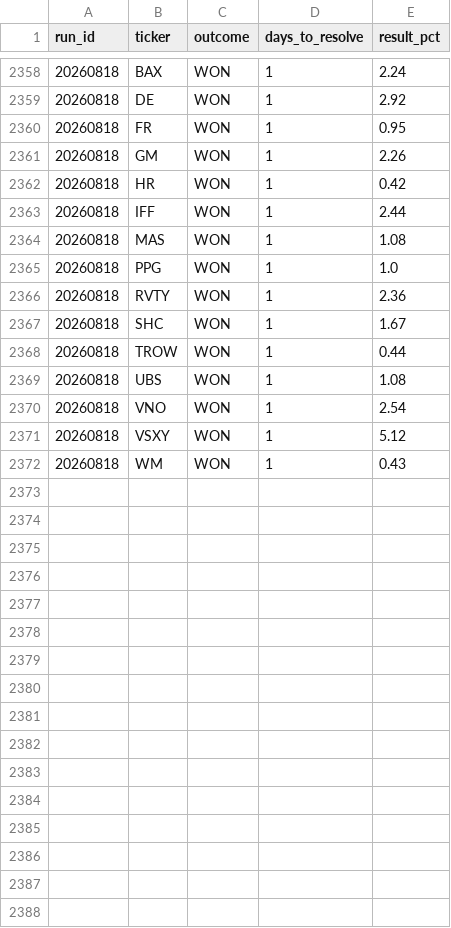
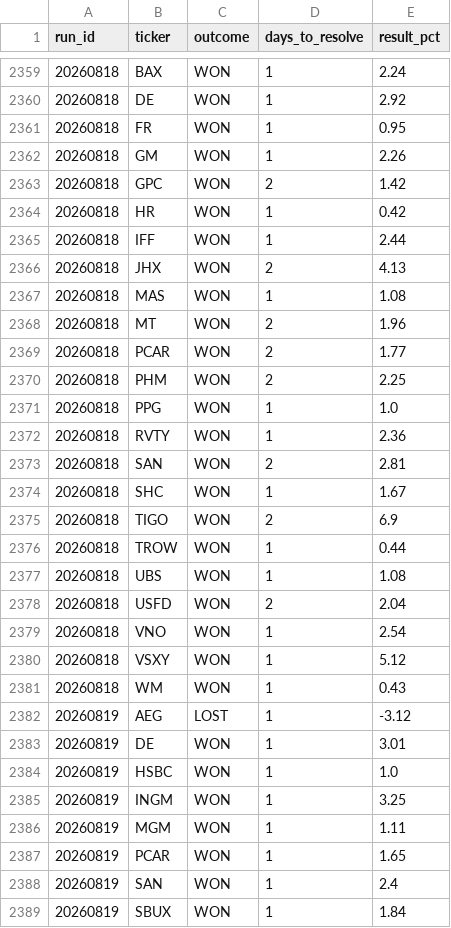
Before and after one commit to mthli/skills, a CSV file: mean-reversion-scan/state/outcomes.csv, drawn as a sheet; only a part is shown, gaps mark what is left out; the diff covers the shown part only.

```diff
--- a/mean-reversion-scan/state/outcomes.csv
+++ b/mean-reversion-scan/state/outcomes.csv
@@ -2361,10 +2362,18 @@ run_id,ticker,outcome,days_to_resolve,result_pct
 20260818,GM,WON,1,2.26
+20260818,GPC,WON,2,1.42
 20260818,HR,WON,1,0.42
 20260818,IFF,WON,1,2.44
+20260818,JHX,WON,2,4.13
 20260818,MAS,WON,1,1.08
+20260818,MT,WON,2,1.96
+20260818,PCAR,WON,2,1.77
+20260818,PHM,WON,2,2.25
 20260818,PPG,WON,1,1.0
 20260818,RVTY,WON,1,2.36
+20260818,SAN,WON,2,2.81
 20260818,SHC,WON,1,1.67
+20260818,TIGO,WON,2,6.9
 20260818,TROW,WON,1,0.44
 20260818,UBS,WON,1,1.08
+20260818,USFD,WON,2,2.04
 20260818,VNO,WON,1,2.54
@@ -2372 +2381,9 @@ run_id,ticker,outcome,days_to_resolve,result_pct
 20260818,WM,WON,1,0.43
+20260819,AEG,LOST,1,-3.12
+20260819,DE,WON,1,3.01
+20260819,HSBC,WON,1,1.0
+20260819,INGM,WON,1,3.25
+20260819,MGM,WON,1,1.11
+20260819,PCAR,WON,1,1.65
+20260819,SAN,WON,1,2.4
+20260819,SBUX,WON,1,1.84
```
Also changed, not shown: 1 added row and 8 edited cells elsewhere in this file, base-breakout-scan/state/outcomes.csv, regime-scan/state/history.csv, 9 other files.
